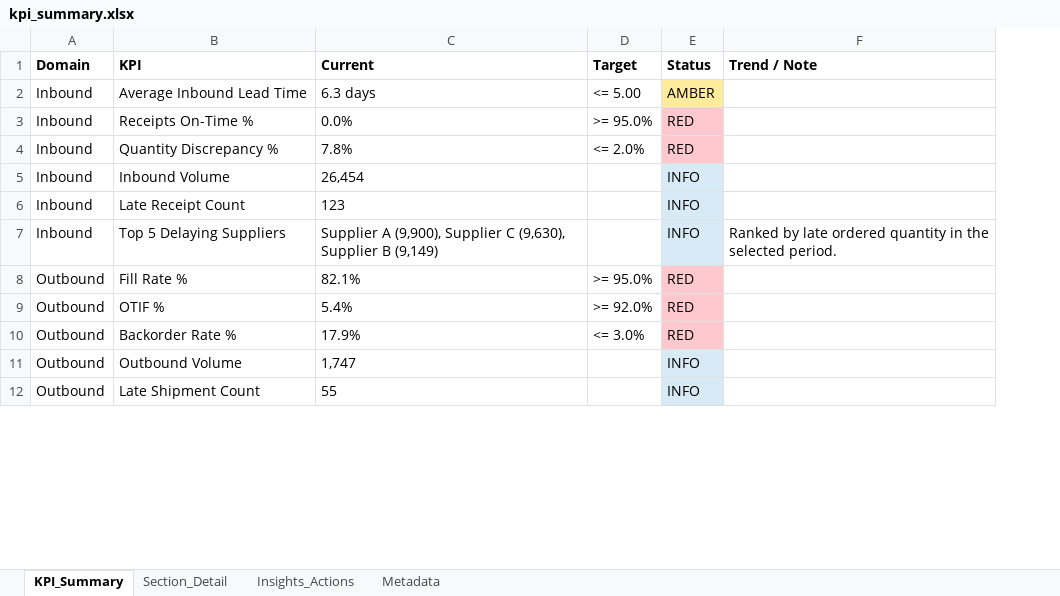
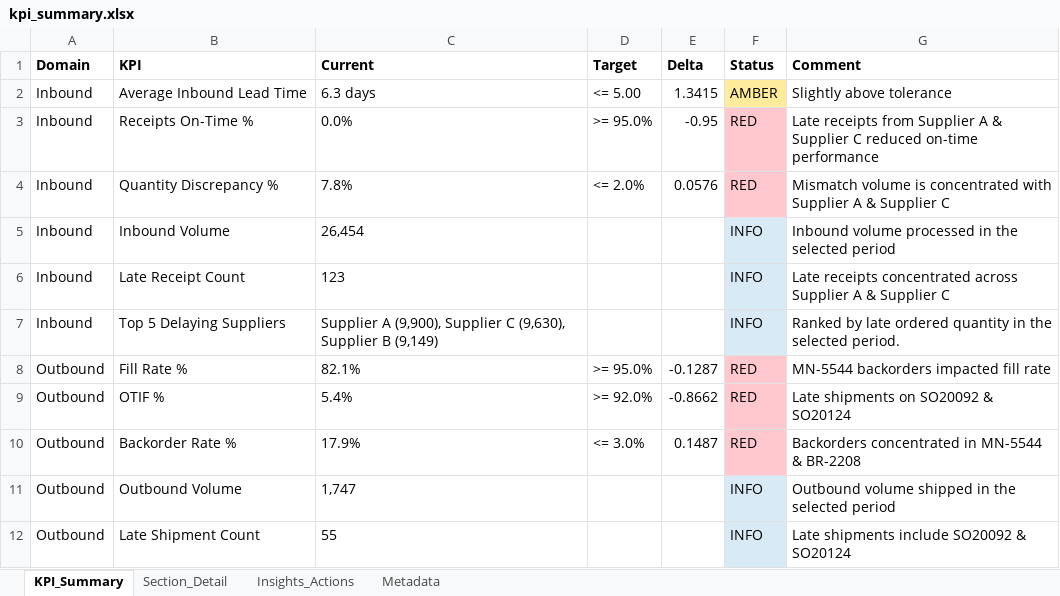
Before and after one commit to bardeprasd/KPI-Intelligence-agent, an Excel workbook: output/kpi_summary.xlsx, sheet KPI_Summary, drawn as a sheet; only a part is shown; values as stored, in another font and other column widths than the file's, no borders; removed rows and columns are numbered as before the commit, all else as after; the diff names each change by its address in the sheet, - before the commit and + after, or states it on an @@ line.

```diff
--- a/output/kpi_summary.xlsx (sheet KPI_Summary)
+++ b/output/kpi_summary.xlsx (sheet KPI_Summary)
+column E (Delta), rows 2-10: 1.3415 | -0.95 | 0.0576 |  |  |  | -0.1287 | -0.8662 | 0.1487
-column F (Trend / Note), row 7: Ranked by late ordered quantity in the selected period.
+column G (Comment), rows 2-12: Slightly above tolerance | Late receipts from Supplier A & Supplier C reduced on-time performance | Mismatch volume is concentrated with Supplier A & Supplier C | Inbound volume processed in the selected period | Late receipts concentrated across Supplier A & Supplier C | Ranked by late ordered quantity in the selected period. | MN-5544 backorders impacted fill rate | Late shipments on SO20092 & SO20124 | Backorders concentrated in MN-5544 & BR-2208 | Outbound volume shipped in the selected period | Late shipments include SO20092 & SO20124
```
Also changed, not shown: sheet Section_Detail, sheet Insights_Actions, 15 other files.
